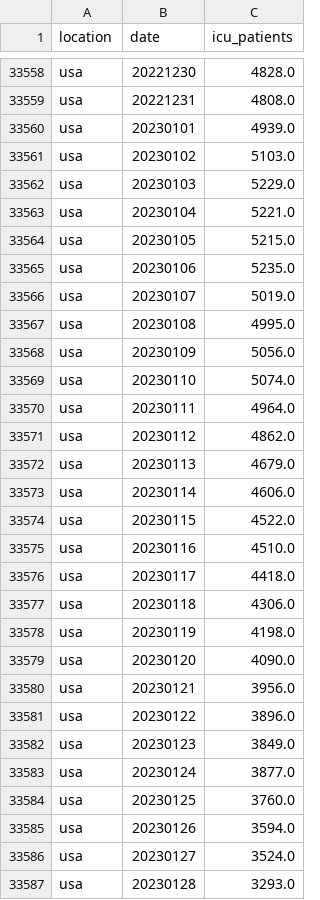
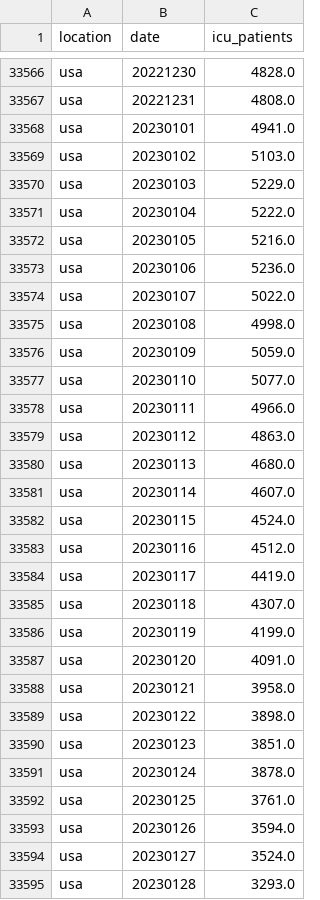
Before and after one commit to open-numbers/ddf--owid--covid_19, a CSV file: ddf--datapoints--icu_patients--by--location--date.csv, drawn as a sheet; only a part is shown, gaps mark what is left out; the diff covers the shown part only.

```diff
--- a/ddf--datapoints--icu_patients--by--location--date.csv
+++ b/ddf--datapoints--icu_patients--by--location--date.csv
@@ -33559,27 +33567,27 @@ usa,20221230,4828.0
 usa,20221231,4808.0
-usa,20230101,4939.0
+usa,20230101,4941.0
 usa,20230102,5103.0
 usa,20230103,5229.0
-usa,20230104,5221.0
-usa,20230105,5215.0
-usa,20230106,5235.0
-usa,20230107,5019.0
-usa,20230108,4995.0
-usa,20230109,5056.0
-usa,20230110,5074.0
-usa,20230111,4964.0
-usa,20230112,4862.0
-usa,20230113,4679.0
-usa,20230114,4606.0
-usa,20230115,4522.0
-usa,20230116,4510.0
-usa,20230117,4418.0
-usa,20230118,4306.0
-usa,20230119,4198.0
-usa,20230120,4090.0
-usa,20230121,3956.0
-usa,20230122,3896.0
-usa,20230123,3849.0
-usa,20230124,3877.0
-usa,20230125,3760.0
+usa,20230104,5222.0
+usa,20230105,5216.0
+usa,20230106,5236.0
+usa,20230107,5022.0
+usa,20230108,4998.0
+usa,20230109,5059.0
+usa,20230110,5077.0
+usa,20230111,4966.0
+usa,20230112,4863.0
+usa,20230113,4680.0
+usa,20230114,4607.0
+usa,20230115,4524.0
+usa,20230116,4512.0
+usa,20230117,4419.0
+usa,20230118,4307.0
+usa,20230119,4199.0
+usa,20230120,4091.0
+usa,20230121,3958.0
+usa,20230122,3898.0
+usa,20230123,3851.0
+usa,20230124,3878.0
+usa,20230125,3761.0
 usa,20230126,3594.0
```
Also changed, not shown: 9 added rows and 6 edited cells elsewhere in this file, ddf--datapoints--hosp_patients--by--location--date.csv, ddf--datapoints--hosp_patients_per_million--by--location--date.csv, 33 other files.
